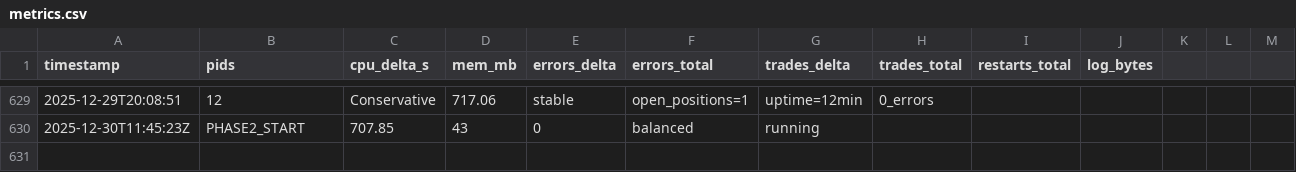
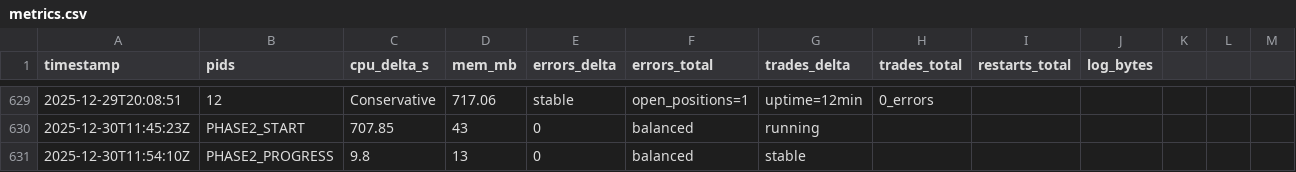
Before and after one commit to amuzetnoM/cthulu, a CSV file: monitoring/metrics.csv, drawn as a sheet; only a part is shown, gaps mark what is left out.

Commit message:
Phase 2 Balanced: 15-minute milestone - 0 errors, stable

```diff
--- a/monitoring/metrics.csv
+++ b/monitoring/metrics.csv
@@ -630 +630,2 @@ timestamp,pids,cpu_delta_s,mem_mb,errors_delta,errors_total,trades_delta,trades_
 2025-12-30T11:45:23Z,PHASE2_START,707.85,43,0,balanced,running
+2025-12-30T11:54:10Z,PHASE2_PROGRESS,9.8,13,0,balanced,stable
```
Also changed, not shown: 1 other file.
